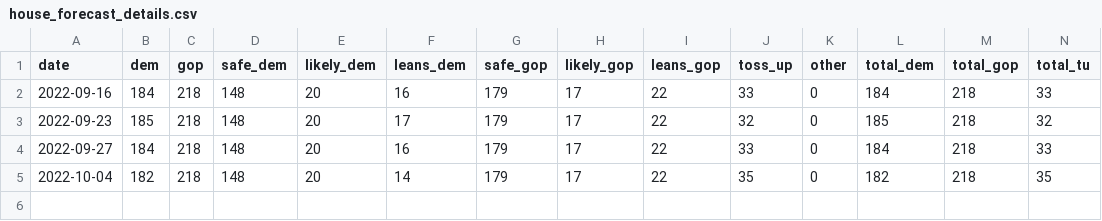
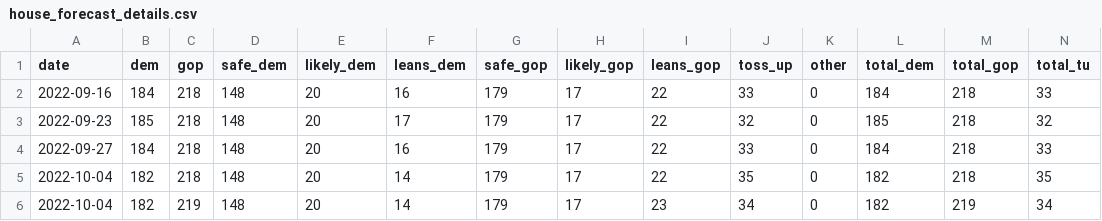
Before and after one commit to kazuhirokida/us-midterm-election, a CSV file: house_forecast_details.csv, drawn as a sheet; the diff names each change by its address in the sheet, - before the commit and + after, or states it on an @@ line.

Commit message:
Update csv file

```diff
--- a/house_forecast_details.csv
+++ b/house_forecast_details.csv
+row 6: 2022-10-04 | 182 | 219 | 148 | 20 | 14 | 179 | 17 | 23 | 34 | 0 | 182 | 219 | 34
```
